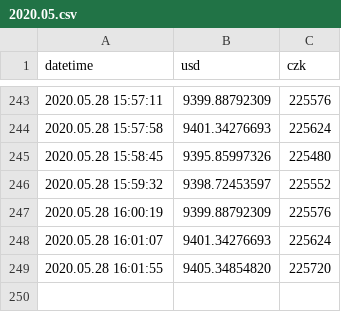
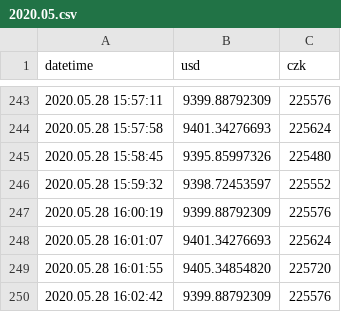
Before and after one commit to btctracker/btc-tracker, a CSV file: data/stats/2020.05.csv, drawn as a sheet; only a part is shown, gaps mark what is left out.

Commit message:
Update

```diff
--- a/data/stats/2020.05.csv
+++ b/data/stats/2020.05.csv
@@ -249 +249,2 @@ datetime, usd, czk
 2020.05.28 16:01:55,9405.34854820,225720
+2020.05.28 16:02:42,9399.88792309,225576
```
